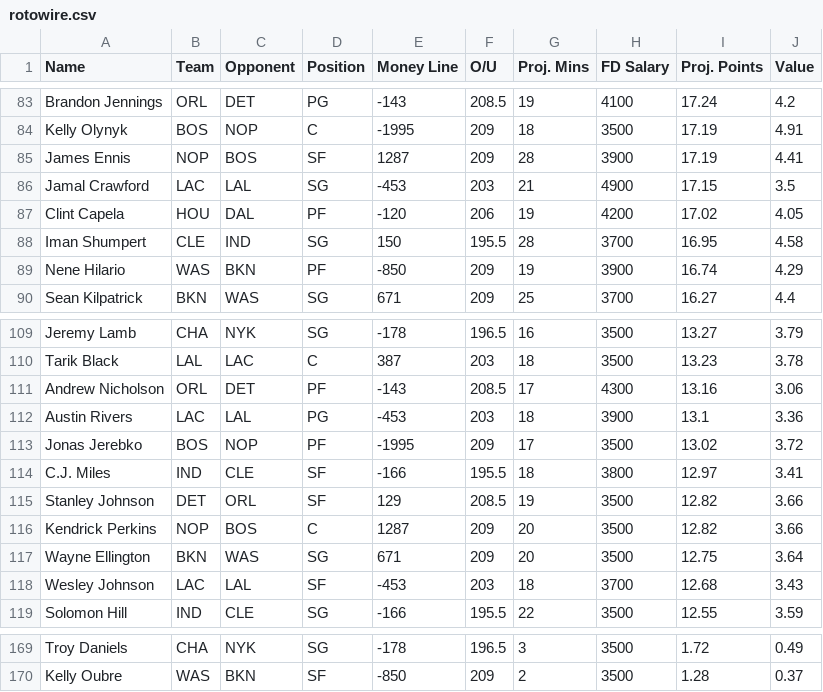
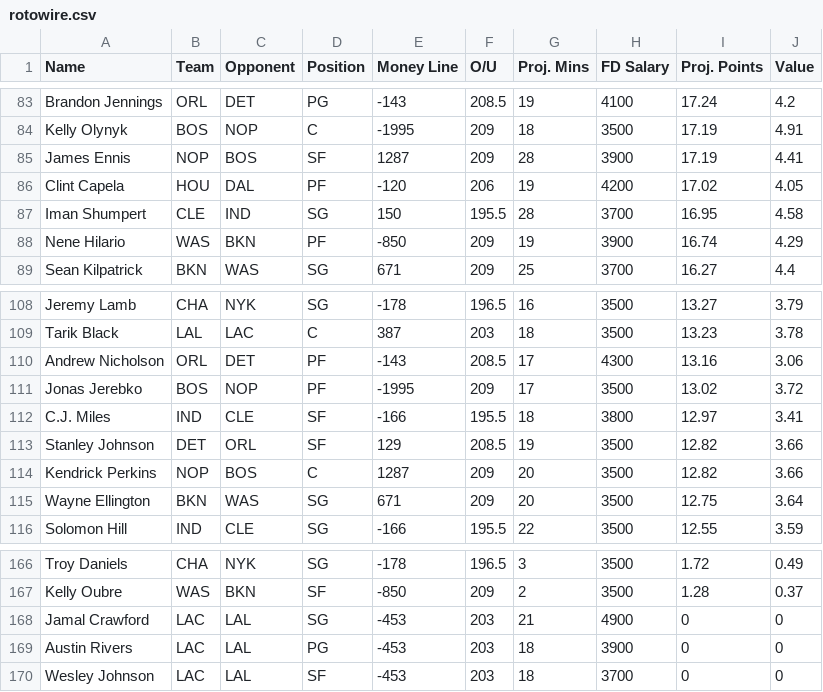
Before and after one commit to WolverineSportsAnalytics/Scrapers, a CSV file: rotowire.csv, drawn as a sheet; only a part is shown, gaps mark what is left out; removed rows and columns are numbered as before the commit, all else as after; the diff names each change by its address in the sheet, - before the commit and + after, or states it on an @@ line.

```diff
--- a/rotowire.csv
+++ b/rotowire.csv
-row 86: Jamal Crawford | LAC | LAL | SG | -453 | 203 | 21 | 4900 | 17.15 | 3.5
-row 112: Austin Rivers | LAC | LAL | PG | -453 | 203 | 18 | 3900 | 13.1 | 3.36
-row 118: Wesley Johnson | LAC | LAL | SF | -453 | 203 | 18 | 3700 | 12.68 | 3.43
+row 168: Jamal Crawford | LAC | LAL | SG | -453 | 203 | 21 | 4900 | 0 | 0
+row 169: Austin Rivers | LAC | LAL | PG | -453 | 203 | 18 | 3900 | 0 | 0
+row 170: Wesley Johnson | LAC | LAL | SF | -453 | 203 | 18 | 3700 | 0 | 0
```
Also changed, not shown: rotogrinder_misc.csv, 13 other files.
